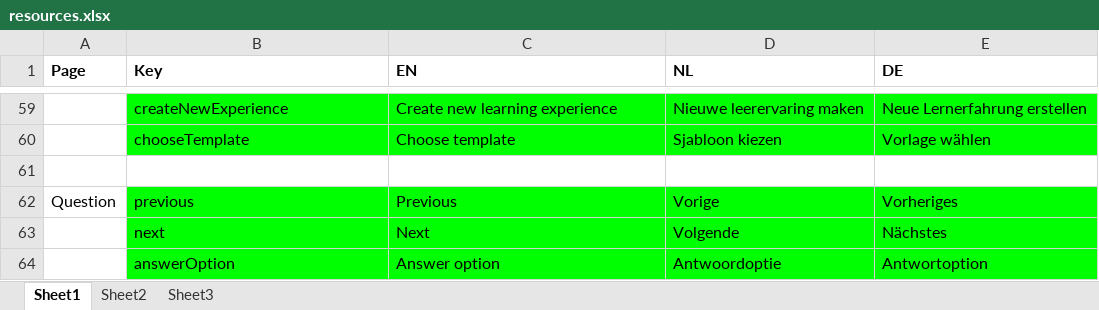
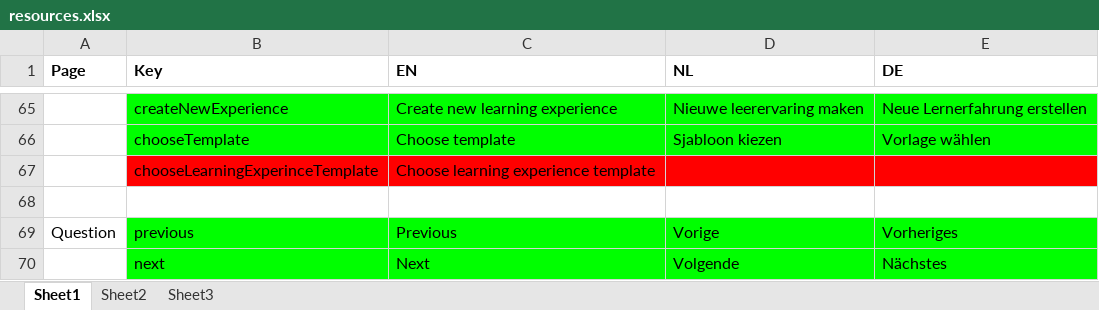
Before and after one commit to jaw4ik/assessment, an Excel workbook: sources/easygenerator.Web/App/localization/resources.xlsx, sheet Sheet1, drawn as a sheet; only a part is shown, gaps mark what is left out; the shorter side is filled out with more unchanged rows; values as stored, in another font and other column widths than the file's, no borders; the diff covers the shown part only; the diff names each change by its address in the sheet, - before the commit and + after, or states it on an @@ line.

```diff
--- a/sources/easygenerator.Web/App/localization/resources.xlsx (sheet Sheet1)
+++ b/sources/easygenerator.Web/App/localization/resources.xlsx (sheet Sheet1)
+row 67:  | chooseLearningExperinceTemplate | Choose learning experience template
```
Also changed, not shown: 14 added rows, 2 edited cells and cell formats elsewhere in this sheet, 1 other file.
